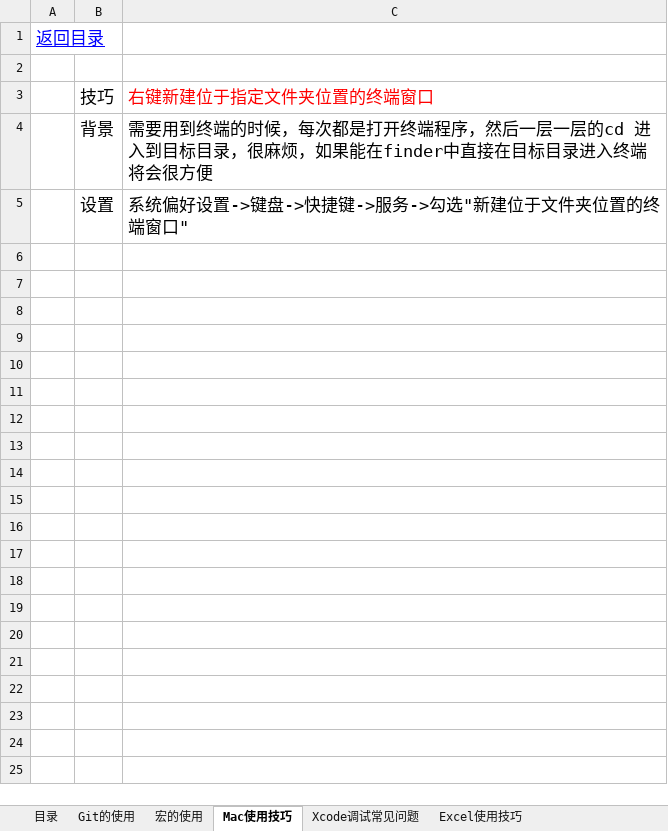
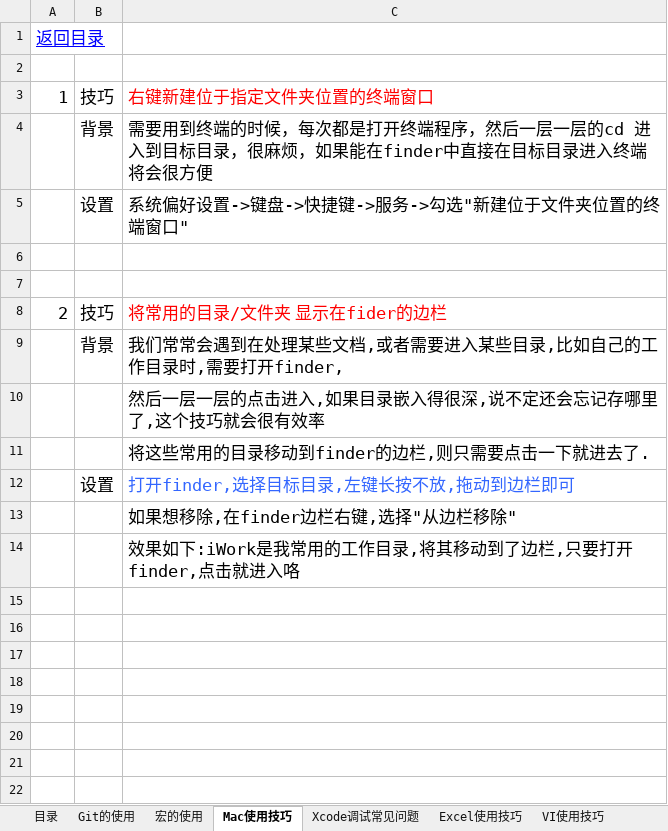
Before and after one commit to sokasyn/KnowledgeSet, an Excel workbook: NoteBook.xlsx, sheet Mac使用技巧, drawn as a sheet; only a part is shown; values as stored, in another font and other column widths than the file's, no borders; charts and pictures not drawn; the diff covers the shown part only; the diff names each change by its address in the sheet, - before the commit and + after, or states it on an @@ line.

```diff
--- a/NoteBook.xlsx (sheet Mac使用技巧)
+++ b/NoteBook.xlsx (sheet Mac使用技巧)
+sheet tab: VI使用技巧
-A3: (empty)
+A3: 1
+row 6: (empty)
+row 7: (empty)
+row 8: 2 | 技巧 | 将常用的目录/文件夹 显示在fider的边栏
+row 9:  | 背景 | 我们常常会遇到在处理某些文档,或者需要进入某些目录,比如自己的工作目录时,需要打开finder,
+row 10:  |  | 然后一层一层的点击进入,如果目录嵌入得很深,说不定还会忘记存哪里了,这个技巧就会很有效率
+row 11:  |  | 将这些常用的目录移动到finder的边栏,则只需要点击一下就进去了.
+row 12:  | 设置 | 打开finder,选择目标目录,左键长按不放,拖动到边栏即可
+row 13:  |  | 如果想移除,在finder边栏右键,选择"从边栏移除"
+row 14:  |  | 效果如下:iWork是我常用的工作目录,将其移动到了边栏,只要打开finder,点击就进入咯
+row 15: (empty)
+row 16: (empty)
+row 17: (empty)
+row 18: (empty)
+row 19: (empty)
+row 20: (empty)
+row 21: (empty)
+row 22: (empty)
```
Also changed, not shown: 23 added rows elsewhere in this sheet, sheet Git的使用, sheet 目录, sheet Xcode调试常见问题, other sheet tabs, charts or pictures, 2 other files.
